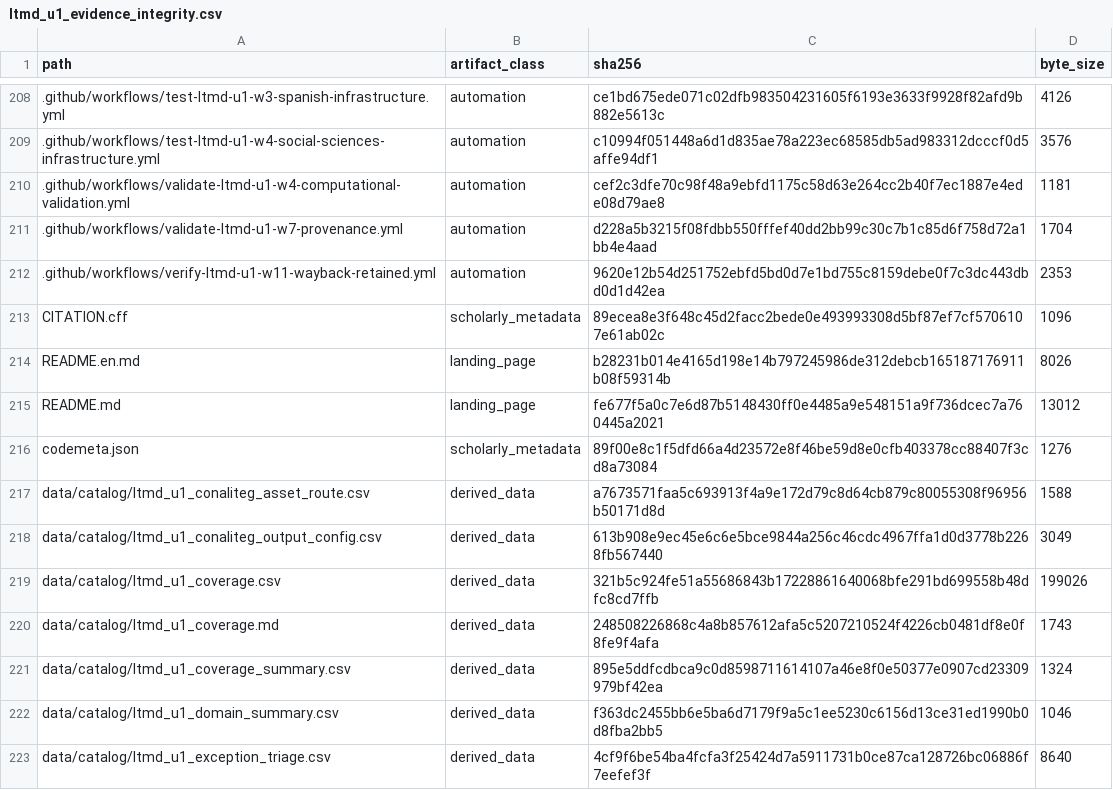
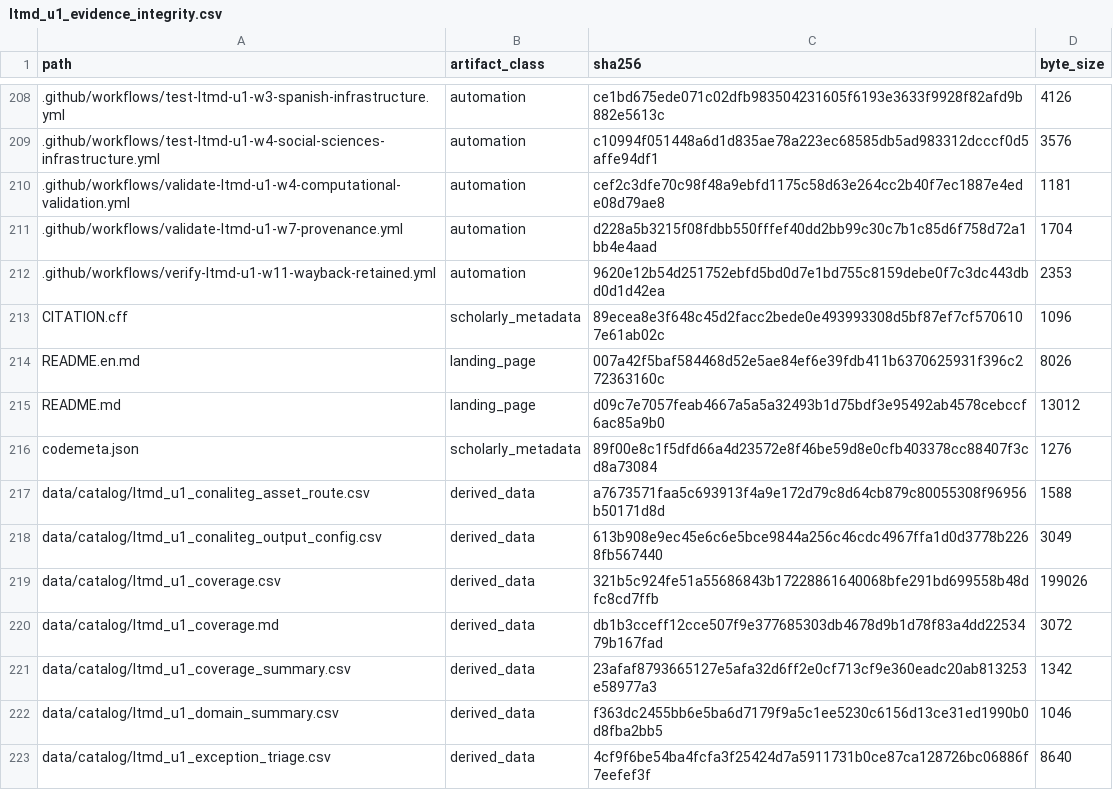
Before and after one commit to fersandovalgtz/libro-texto-mexicano-digital, a CSV file: data/catalog/ltmd_u1_evidence_integrity.csv, drawn as a sheet; only a part is shown, gaps mark what is left out.

```diff
--- a/data/catalog/ltmd_u1_evidence_integrity.csv
+++ b/data/catalog/ltmd_u1_evidence_integrity.csv
@@ -213,4 +213,4 @@ path,artifact_class,sha256,byte_size
 CITATION.cff,scholarly_metadata,89ecea8e3f648c45d2facc2bede0e493993308d5bf87ef7cf5706107e61ab02c,1096
-README.en.md,landing_page,b28231b014e4165d198e14b797245986de312debcb165187176911b08f59314b,8026
-README.md,landing_page,fe677f5a0c7e6d87b5148430ff0e4485a9e548151a9f736dcec7a760445a2021,13012
+README.en.md,landing_page,007a42f5baf584468d52e5ae84ef6e39fdb411b6370625931f396c272363160c,8026
+README.md,landing_page,d09c7e7057feab4667a5a5a32493b1d75bdf3e95492ab4578cebccf6ac85a9b0,13012
 codemeta.json,scholarly_metadata,89f00e8c1f5dfd66a4d23572e8f46be59d8e0cfb403378cc88407f3cd8a73084,1276
@@ -219,4 +219,4 @@ data/catalog/ltmd_u1_conaliteg_output_config.csv,derived_data,613b908e9ec45e6c6e
 data/catalog/ltmd_u1_coverage.csv,derived_data,321b5c924fe51a55686843b17228861640068bfe291bd699558b48dfc8cd7ffb,199026
-data/catalog/ltmd_u1_coverage.md,derived_data,248508226868c4a8b857612afa5c5207210524f4226cb0481df8e0f8fe9f4afa,1743
-data/catalog/ltmd_u1_coverage_summary.csv,derived_data,895e5ddfcdbca9c0d8598711614107a46e8f0e50377e0907cd23309979bf42ea,1324
+data/catalog/ltmd_u1_coverage.md,derived_data,db1b3cceff12cce507f9e377685303db4678d9b1d78f83a4dd2253479b167fad,3072
+data/catalog/ltmd_u1_coverage_summary.csv,derived_data,23afaf8793665127e5afa32d6ff2e0cf713cf9e360eadc20ab813253e58977a3,1342
 data/catalog/ltmd_u1_domain_summary.csv,derived_data,f363dc2455bb6e5ba6d7179f9a5c1ee5230c6156d13ce31ed1990b0d8fba2bb5,1046
```
Also changed, not shown: 1 other file.
